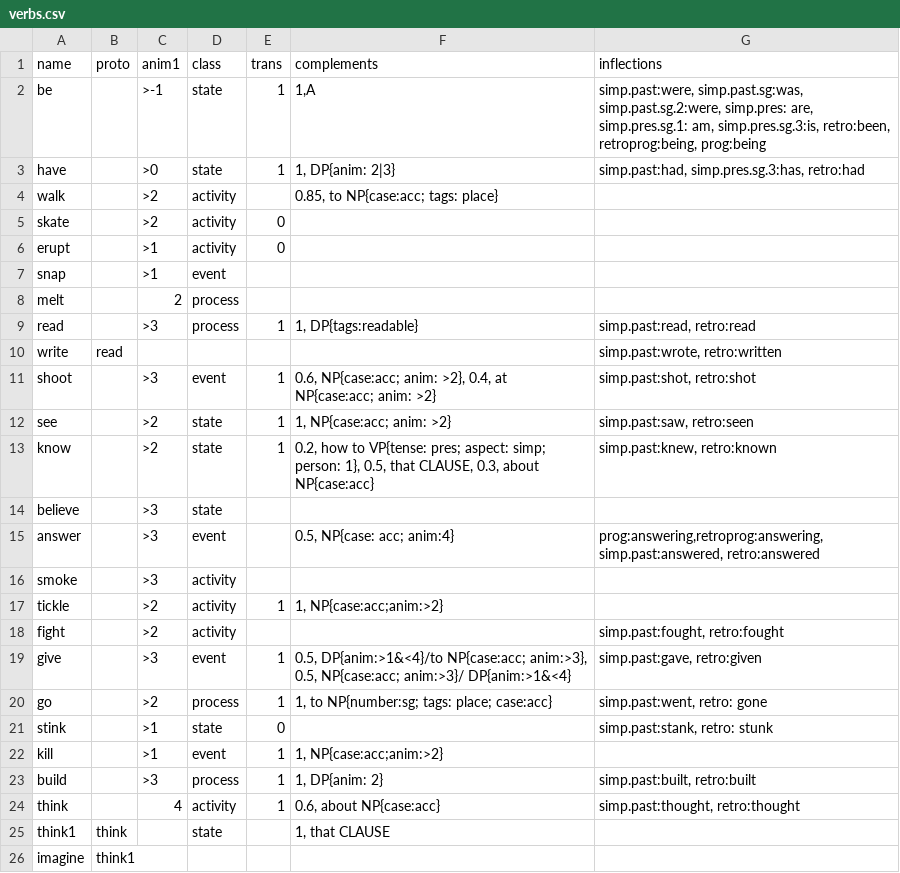
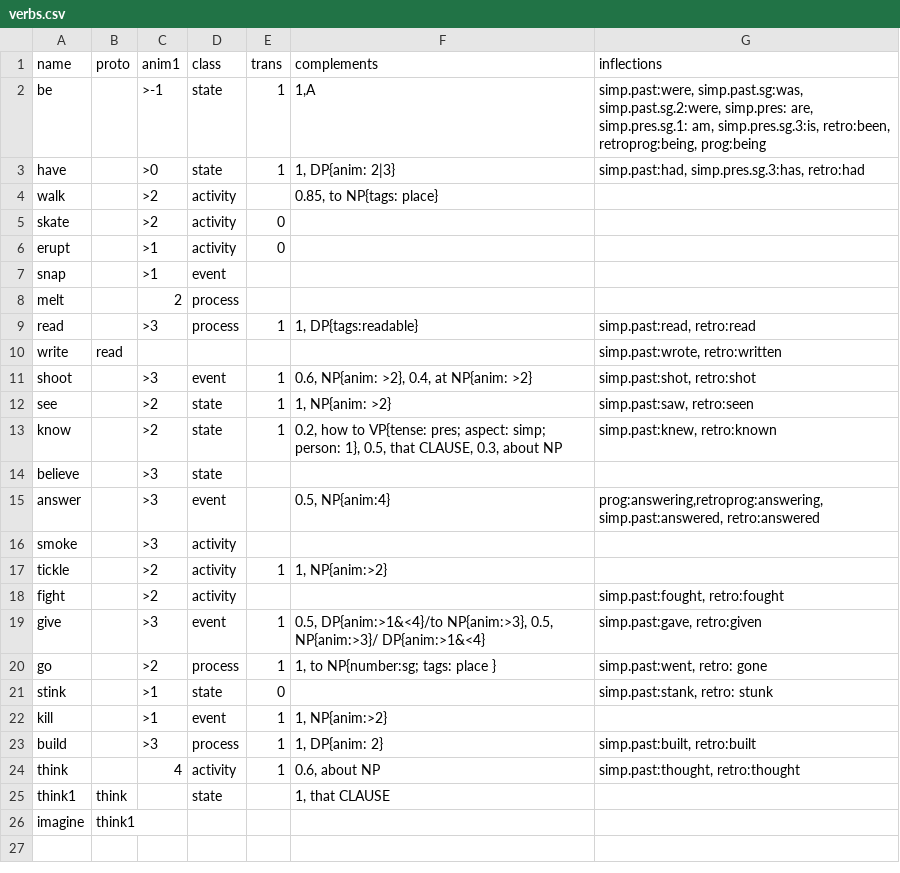
Before and after one commit to Lomacar/Random-Sentence-Generator, a CSV file: csv/verbs.csv, drawn as a sheet.

Commit message:
I seem to have gotten complements to work like 'normal' constructions

```diff
--- a/csv/verbs.csv
+++ b/csv/verbs.csv
@@ -3,3 +3,3 @@ be,,>-1,state,1,"1,A","simp.past:were, simp.past.sg:was, simp.past.sg.2:were, si
 have,,>0,state,1,"1, DP{anim: 2|3}","simp.past:had, simp.pres.sg.3:has, retro:had"
-walk,,>2,activity,,"0.85, to NP{case:acc; tags: place}",
+walk,,>2,activity,,"0.85, to NP{tags: place}",
 skate,,>2,activity,0,,
@@ -10,16 +10,16 @@ read,,>3,process,1,"1, DP{tags:readable}","simp.past:read, retro:read"
 write,read,,,,,"simp.past:wrote, retro:written"
-shoot,,>3,event,1,"0.6, NP{case:acc; anim: >2}, 0.4, at NP{case:acc; anim: >2}","simp.past:shot, retro:shot"
-see,,>2,state,1,"1, NP{case:acc; anim: >2}","simp.past:saw, retro:seen"
-know,,>2,state,1,"0.2, how to VP{tense: pres; aspect: simp; person: 1}, 0.5, that CLAUSE, 0.3, about NP{case:acc}","simp.past:knew, retro:known"
+shoot,,>3,event,1,"0.6, NP{anim: >2}, 0.4, at NP{anim: >2}","simp.past:shot, retro:shot"
+see,,>2,state,1,"1, NP{anim: >2}","simp.past:saw, retro:seen"
+know,,>2,state,1,"0.2, how to VP{tense: pres; aspect: simp; person: 1}, 0.5, that CLAUSE, 0.3, about NP","simp.past:knew, retro:known"
 believe,,>3,state,,,
-answer,,>3,event,,"0.5, NP{case: acc; anim:4}","prog:answering,retroprog:answering, simp.past:answered, retro:answered"
+answer,,>3,event,,"0.5, NP{anim:4}","prog:answering,retroprog:answering, simp.past:answered, retro:answered"
 smoke,,>3,activity,,,
-tickle,,>2,activity,1,"1, NP{case:acc;anim:>2}",
+tickle,,>2,activity,1,"1, NP{anim:>2}",
 fight,,>2,activity,,,"simp.past:fought, retro:fought"
-give,,>3,event,1,"0.5, DP{anim:>1&<4}/to NP{case:acc; anim:>3}, 0.5, NP{case:acc; anim:>3}/ DP{anim:>1&<4}","simp.past:gave, retro:given"
-go,,>2,process,1,"1, to NP{number:sg; tags: place; case:acc}","simp.past:went, retro: gone"
+give,,>3,event,1,"0.5, DP{anim:>1&<4}/to NP{anim:>3}, 0.5, NP{anim:>3}/ DP{anim:>1&<4}","simp.past:gave, retro:given"
+go,,>2,process,1,"1, to NP{number:sg; tags: place }","simp.past:went, retro: gone"
 stink,,>1,state,0,,"simp.past:stank, retro: stunk"
-kill,,>1,event,1,"1, NP{case:acc;anim:>2}",
+kill,,>1,event,1,"1, NP{anim:>2}",
 build,,>3,process,1,"1, DP{anim: 2}","simp.past:built, retro:built"
-think,,4,activity,1," 0.6, about NP{case:acc}","simp.past:thought, retro:thought"
+think,,4,activity,1," 0.6, about NP","simp.past:thought, retro:thought"
 think1,think,,state,,"1, that CLAUSE",
```
Also changed, not shown: 4 other files.
